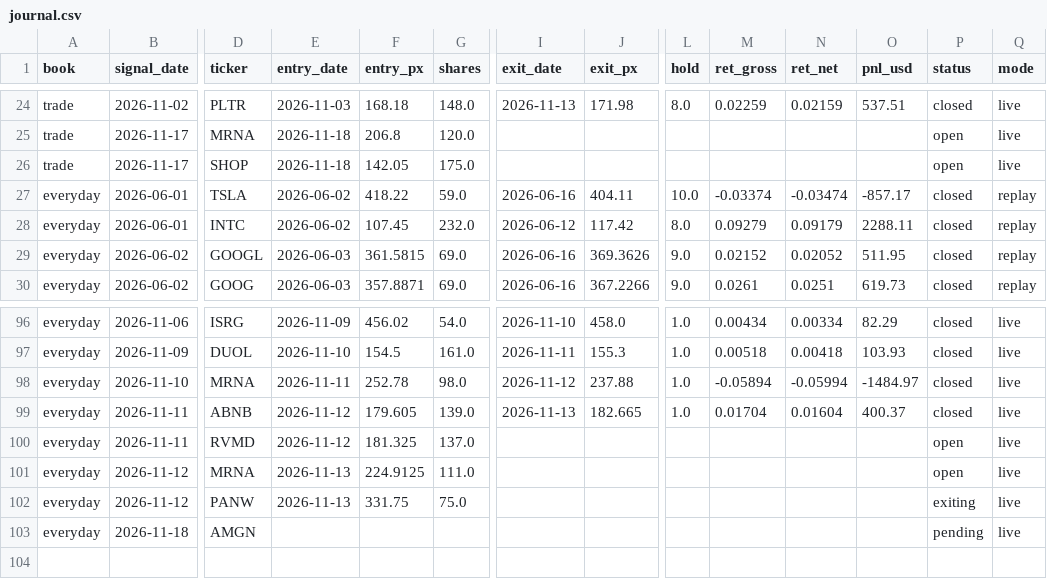
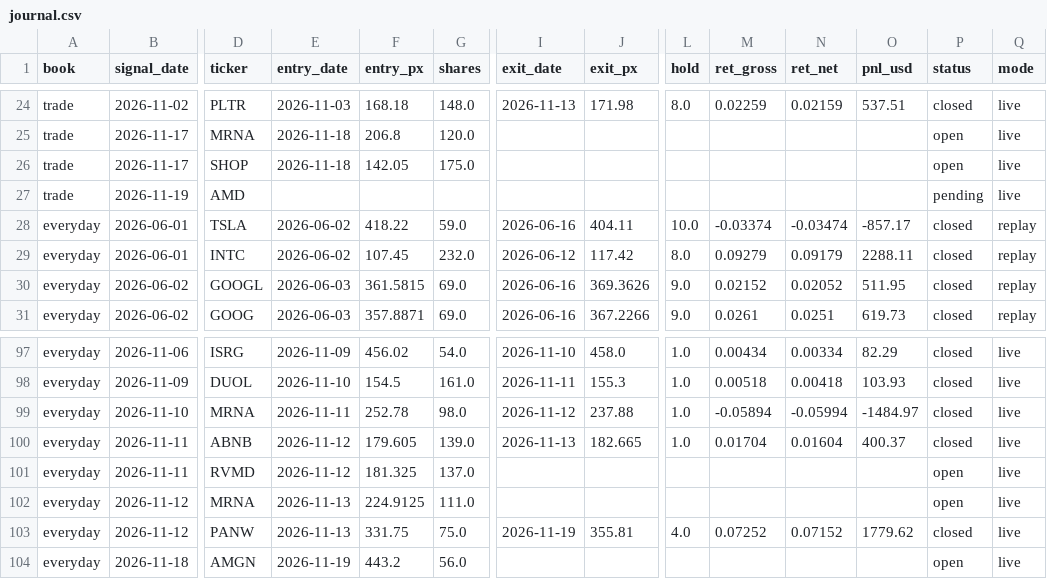
Before and after one commit to exodus611/nasdaq-eod-momentum-scanner, a CSV file: state/journal.csv, drawn as a sheet; only a part is shown, gaps mark what is left out; addresses are those after the commit; rows hold the shown columns only; the diff names each change by its address in the sheet, - before the commit and + after, or states it on an @@ line.

```diff
--- a/state/journal.csv
+++ b/state/journal.csv
+row 27: trade | 2026-11-19 | AMD |  |  |  |  |  |  |  |  |  | pending | live
-I103 (exit_date): (empty)
+I103 (exit_date): 2026-11-19
-J103 (exit_px): (empty)
+J103 (exit_px): 355.81
-L103 (hold): (empty)
+L103 (hold): 4.0
-M103 (ret_gross): (empty)
+M103 (ret_gross): 0.07252
-N103 (ret_net): (empty)
+N103 (ret_net): 0.07152
-O103 (pnl_usd): (empty)
+O103 (pnl_usd): 1779.62
-P103 (status): exiting
+P103 (status): closed
-E104 (entry_date): (empty)
+E104 (entry_date): 2026-11-19
-F104 (entry_px): (empty)
+F104 (entry_px): 443.2
-G104 (shares): (empty)
+G104 (shares): 56.0
-P104 (status): pending
+P104 (status): open
```
Also changed, not shown: state/daily_log.csv, 5 other files.
